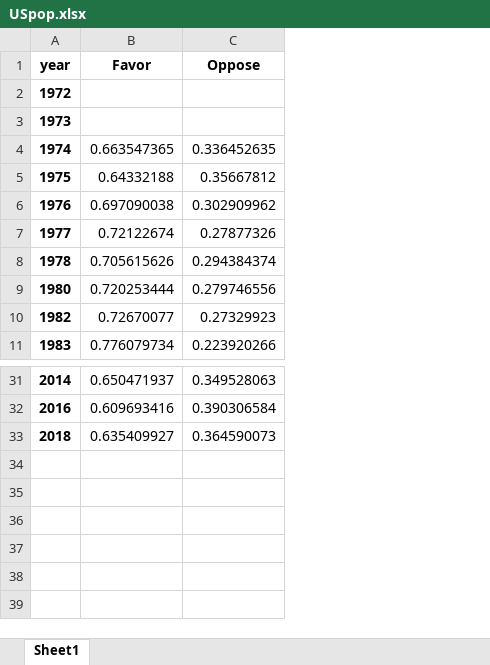
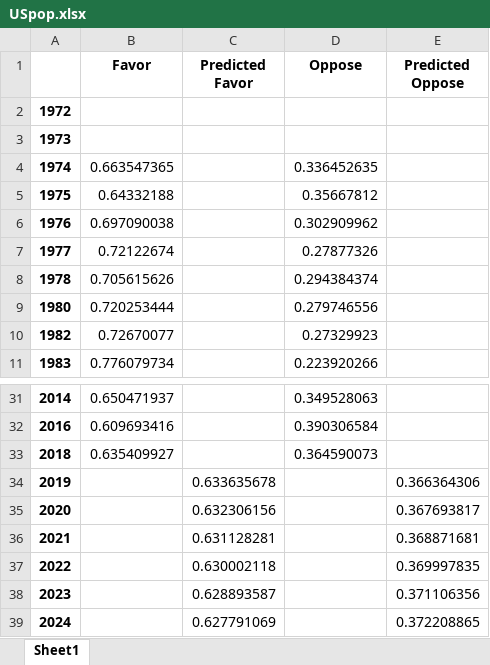
Before and after one commit to shsobieski/Faultlines, an Excel workbook: data/predictions/crim_justice/death_penalty/USpop.xlsx, sheet Sheet1, drawn as a sheet; only a part is shown, gaps mark what is left out; values as stored, in another font and other column widths than the file's, no borders; the diff names each change by its address in the sheet, - before the commit and + after, or states it on an @@ line.

Commit message:
saved US population Death Penalty predictions

```diff
--- a/data/predictions/crim_justice/death_penalty/USpop.xlsx (sheet Sheet1)
+++ b/data/predictions/crim_justice/death_penalty/USpop.xlsx (sheet Sheet1)
+column C (Predicted Favor), empty
+column E (Predicted Oppose), empty
-A1: year
+A1: (empty)
+row 34: 2019 |  | 0.633635678 |  | 0.366364306
+row 35: 2020 |  | 0.632306156 |  | 0.367693817
+row 36: 2021 |  | 0.631128281 |  | 0.368871681
+row 37: 2022 |  | 0.630002118 |  | 0.369997835
+row 38: 2023 |  | 0.628893587 |  | 0.371106356
+row 39: 2024 |  | 0.627791069 |  | 0.372208865
```
Also changed, not shown: 1 other file.
